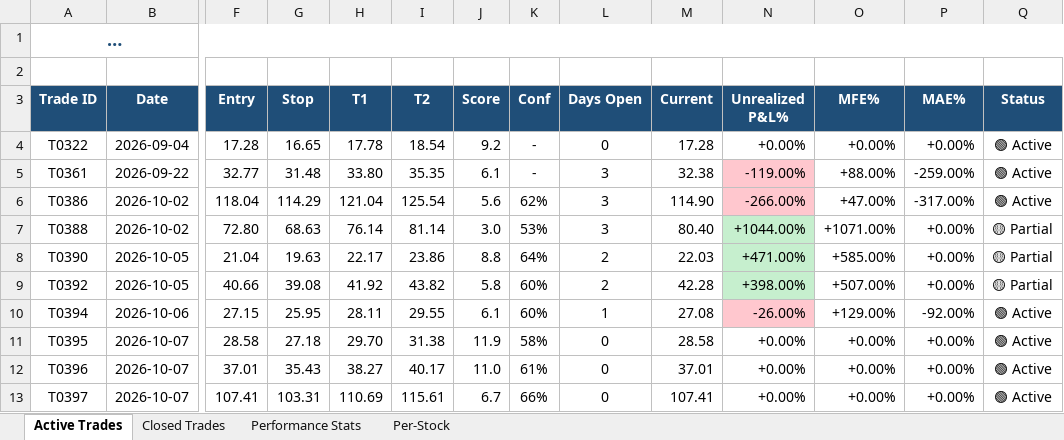
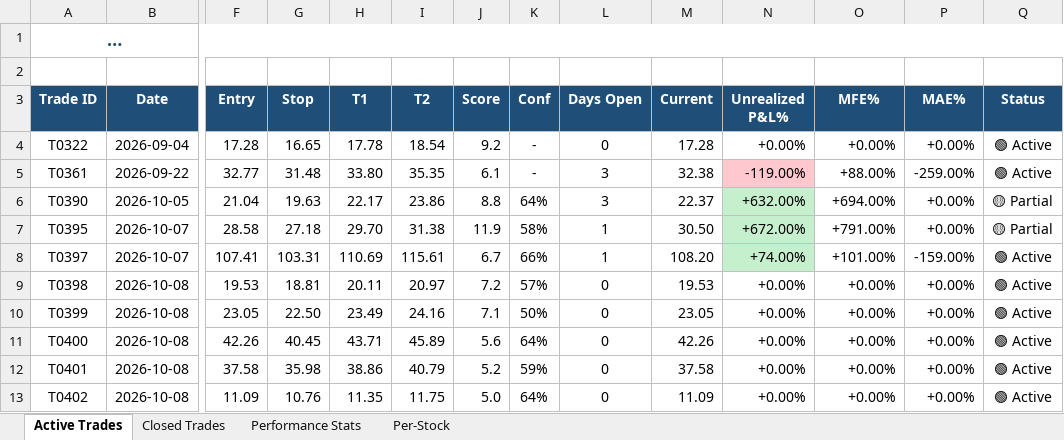
Before and after one commit to dhaher3337-debug/tadawul-swing, an Excel workbook: paper_trades/latest.xlsx, sheet Active Trades, drawn as a sheet; only a part is shown, gaps mark what is left out; long unchanged cells end in …; values as stored, in another font and other column widths than the file's, no borders; removed rows and columns are numbered as before the commit, all else as after; rows hold the shown columns only; the diff names each change by its address in the sheet, - before the commit and + after, or states it on an @@ line.

```diff
--- a/paper_trades/latest.xlsx (sheet Active Trades)
+++ b/paper_trades/latest.xlsx (sheet Active Trades)
-row 6: T0386 | 2026-10-02 | 118.04 | 114.29 | 121.04 | 125.54 | 5.6 | 62% | 3 | 114.90 | -266.00% | +47.00% | -317.00% | 🟢 Active
-row 7: T0388 | 2026-10-02 | 72.80 | 68.63 | 76.14 | 81.14 | 3.0 | 53% | 3 | 80.40 | +1044.00% | +1071.00% | +0.00% | 🟡 Partial
-L6 (Days Open): 2
+L6 (Days Open): 3
-M6 (Current): 22.03
+M6 (Current): 22.37
-N6 (Unrealized P&L%): +471.00%
+N6 (Unrealized P&L%): +632.00%
-O6 (MFE%): +585.00%
+O6 (MFE%): +694.00%
-row 9: T0392 | 2026-10-05 | 40.66 | 39.08 | 41.92 | 43.82 | 5.8 | 60% | 2 | 42.28 | +398.00% | +507.00% | +0.00% | 🟡 Partial
-row 10: T0394 | 2026-10-06 | 27.15 | 25.95 | 28.11 | 29.55 | 6.1 | 60% | 1 | 27.08 | -26.00% | +129.00% | -92.00% | 🟢 Active
-L7 (Days Open): 0
+L7 (Days Open): 1
-M7 (Current): 28.58
+M7 (Current): 30.50
-N7 (Unrealized P&L%): +0.00%
+N7 (Unrealized P&L%): +672.00%
-N7 fill: none
+N7 fill: #C6EFCE
-O7 (MFE%): +0.00%
+O7 (MFE%): +791.00%
-Q7 (Status): 🟢 Active
+Q7 (Status): 🟡 Partial
-row 12: T0396 | 2026-10-07 | 37.01 | 35.43 | 38.27 | 40.17 | 11.0 | 61% | 0 | 37.01 | +0.00% | +0.00% | +0.00% | 🟢 Active
-L8 (Days Open): 0
+L8 (Days Open): 1
-M8 (Current): 107.41
+M8 (Current): 108.20
-N8 (Unrealized P&L%): +0.00%
+N8 (Unrealized P&L%): +74.00%
-N8 fill: none
+N8 fill: #C6EFCE
-O8 (MFE%): +0.00%
+O8 (MFE%): +101.00%
-P8 (MAE%): +0.00%
+P8 (MAE%): -159.00%
+row 9: T0398 | 2026-10-08 | 19.53 | 18.81 | 20.11 | 20.97 | 7.2 | 57% | 0 | 19.53 | +0.00% | +0.00% | +0.00% | 🟢 Active
+row 10: T0399 | 2026-10-08 | 23.05 | 22.50 | 23.49 | 24.16 | 7.1 | 50% | 0 | 23.05 | +0.00% | +0.00% | +0.00% | 🟢 Active
+row 11: T0400 | 2026-10-08 | 42.26 | 40.45 | 43.71 | 45.89 | 5.6 | 64% | 0 | 42.26 | +0.00% | +0.00% | +0.00% | 🟢 Active
+row 12: T0401 | 2026-10-08 | 37.58 | 35.98 | 38.86 | 40.79 | 5.2 | 59% | 0 | 37.58 | +0.00% | +0.00% | +0.00% | 🟢 Active
+row 13: T0402 | 2026-10-08 | 11.09 | 10.76 | 11.35 | 11.75 | 5.0 | 64% | 0 | 11.09 | +0.00% | +0.00% | +0.00% | 🟢 Active
```
Also changed, not shown: sheet Per-Stock, sheet Closed Trades, sheet Performance Stats, 30 other files.
